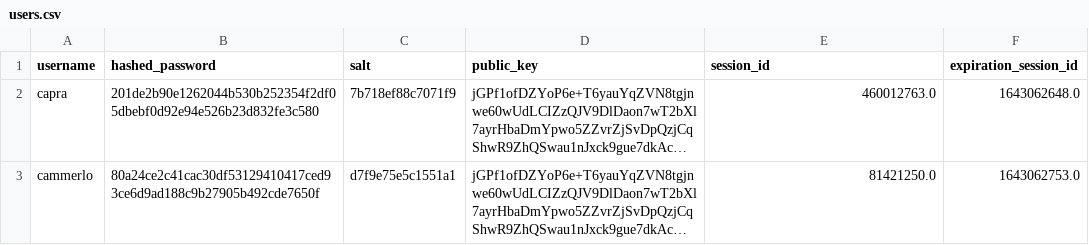
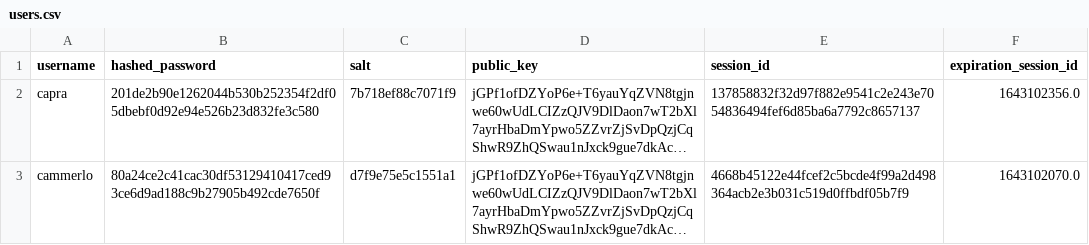
Before and after one commit to aiman-al-masoud/Chatnip, a CSV file: dynamic/tables/users.csv, drawn as a sheet; long unchanged cells end in …; the diff names each change by its address in the sheet, - before the commit and + after, or states it on an @@ line.

Commit message:
lengthened session_id and made it alphanum

```diff
--- a/dynamic/tables/users.csv
+++ b/dynamic/tables/users.csv
-E2 (session_id): 460012763.0
+E2 (session_id): 137858832f32d97f882e9541c2e243e7054836494fef6d85ba6a7792c8657137
-F2 (expiration_session_id): 1643062648.0
+F2 (expiration_session_id): 1643102356.0
-E3 (session_id): 81421250.0
+E3 (session_id): 4668b45122e44fcef2c5bcde4f99a2d498364acb2e3b031c519d0ffbdf05b7f9
-F3 (expiration_session_id): 1643062753.0
+F3 (expiration_session_id): 1643102070.0
```
Also changed, not shown: 2 other files.
